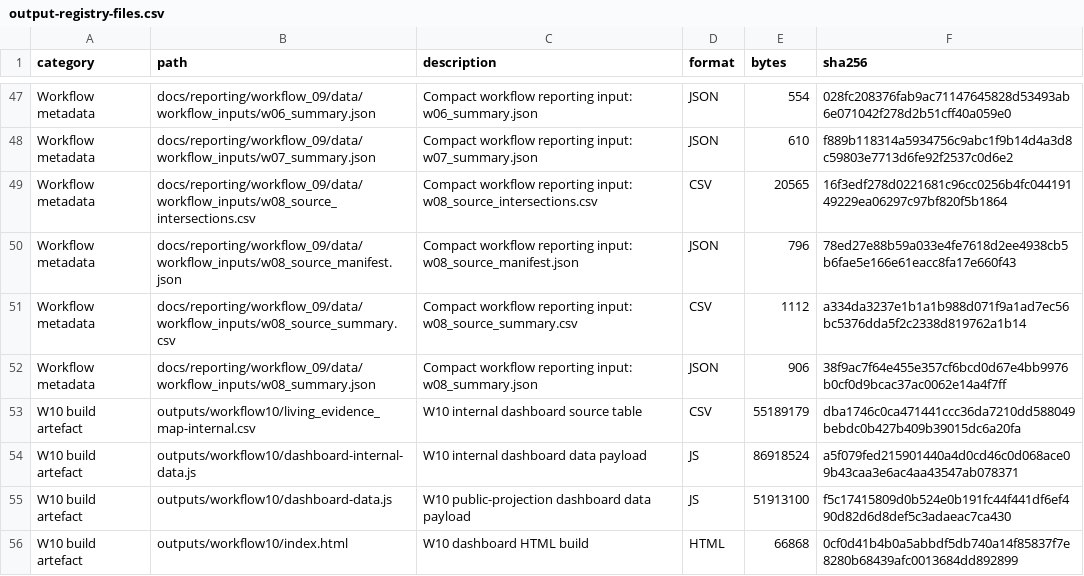
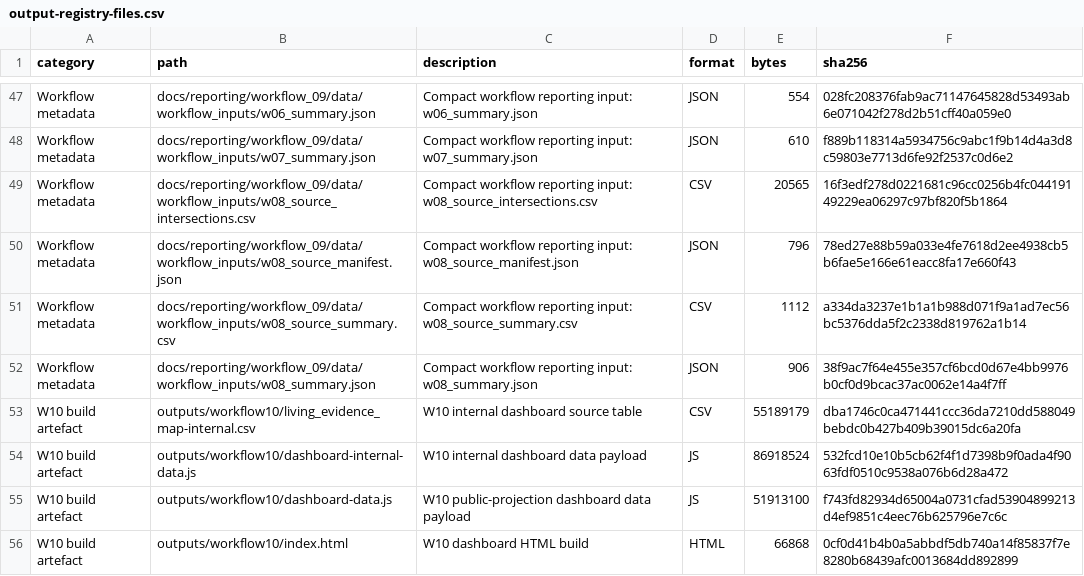
Before and after one commit to thesalmonandthetomato/LivingEvidenceMap, a CSV file: internal/output_registry/archive/2026-10-25/output-registry-files.csv, drawn as a sheet; only a part is shown, gaps mark what is left out.

```diff
--- a/internal/output_registry/archive/2026-10-25/output-registry-files.csv
+++ b/internal/output_registry/archive/2026-10-25/output-registry-files.csv
@@ -53,4 +53,4 @@
 "W10 build artefact","outputs/workflow10/living_evidence_map-internal.csv","W10 internal dashboard source table","CSV",55189179,"dba1746c0ca471441ccc36da7210dd588049bebdc0b427b409b39015dc6a20fa"
-"W10 build artefact","outputs/workflow10/dashboard-internal-data.js","W10 internal dashboard data payload","JS",86918524,"a5f079fed215901440a4d0cd46c0d068ace09b43caa3e6ac4aa43547ab078371"
-"W10 build artefact","outputs/workflow10/dashboard-data.js","W10 public-projection dashboard data payload","JS",51913100,"f5c17415809d0b524e0b191fc44f441df6ef490d82d6d8def5c3adaeac7ca430"
+"W10 build artefact","outputs/workflow10/dashboard-internal-data.js","W10 internal dashboard data payload","JS",86918524,"532fcd10e10b5cb62f4f1d7398b9f0ada4f9063fdf0510c9538a076b6d28a472"
+"W10 build artefact","outputs/workflow10/dashboard-data.js","W10 public-projection dashboard data payload","JS",51913100,"f743fd82934d65004a0731cfad53904899213d4ef9851c4eec76b625796e7c6c"
 "W10 build artefact","outputs/workflow10/index.html","W10 dashboard HTML build","HTML",66868,"0cf0d41b4b0a5abbdf5db740a14f85837f7e8280b68439afc0013684dd892899"
```
Also changed, not shown: 2 other files.
